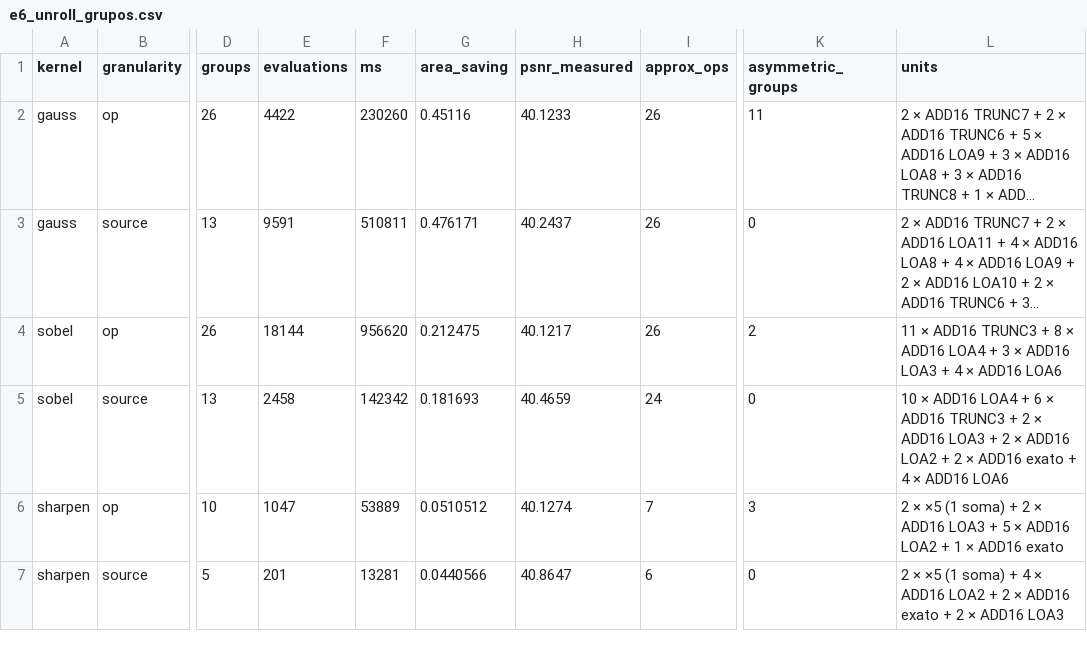
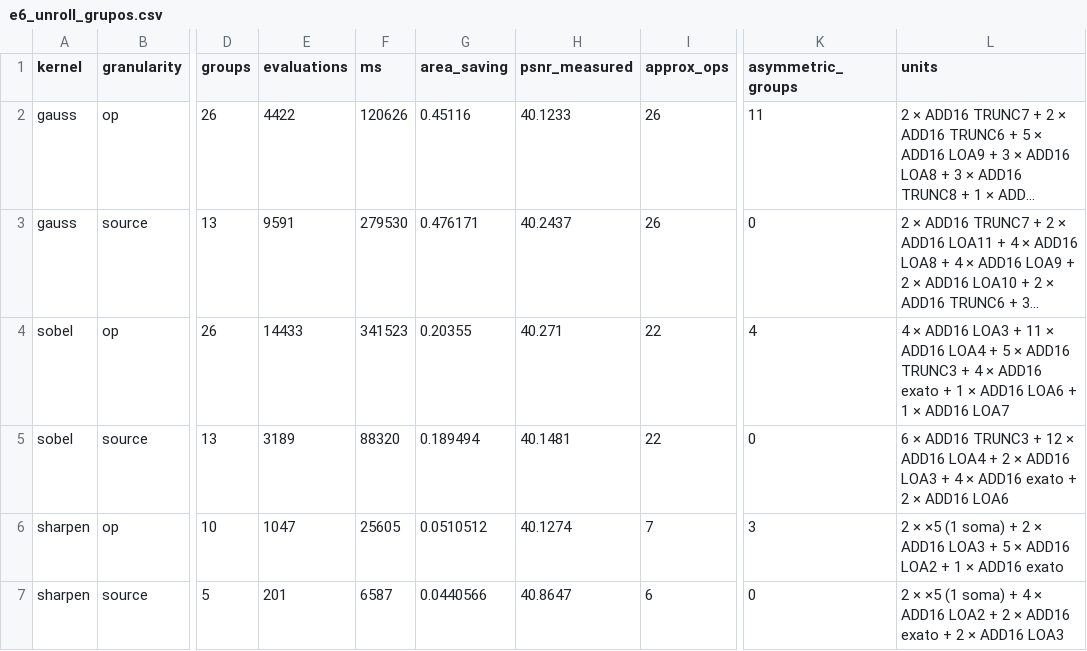
Before and after one commit to CSER-UFT/axc-simulator, a CSV file: results/e6_unroll_grupos.csv, drawn as a sheet; only a part is shown, gaps mark what is left out; long unchanged cells end in …; the diff names each change by its address in the sheet, - before the commit and + after, or states it on an @@ line.

```diff
--- a/results/e6_unroll_grupos.csv
+++ b/results/e6_unroll_grupos.csv
-F2 (ms): 230260
+F2 (ms): 120626
-F3 (ms): 510811
+F3 (ms): 279530
-E4 (evaluations): 18144
+E4 (evaluations): 14433
-F4 (ms): 956620
+F4 (ms): 341523
-G4 (area_saving): 0.212475
+G4 (area_saving): 0.20355
-H4 (psnr_measured): 40.1217
+H4 (psnr_measured): 40.271
-I4 (approx_ops): 26
+I4 (approx_ops): 22
-K4 (asymmetric_groups): 2
+K4 (asymmetric_groups): 4
-L4 (units): 11 × ADD16 TRUNC3 + 8 × ADD16 LOA4 + 3 × ADD16 LOA3 + 4 × ADD16 LOA6
+L4 (units): 4 × ADD16 LOA3 + 11 × ADD16 LOA4 + 5 × ADD16 TRUNC3 + 4 × ADD16 exato + 1 × ADD16 LOA6 + 1 × ADD16 LOA7
-E5 (evaluations): 2458
+E5 (evaluations): 3189
-F5 (ms): 142342
+F5 (ms): 88320
-G5 (area_saving): 0.181693
+G5 (area_saving): 0.189494
-H5 (psnr_measured): 40.4659
+H5 (psnr_measured): 40.1481
-I5 (approx_ops): 24
+I5 (approx_ops): 22
-L5 (units): 10 × ADD16 LOA4 + 6 × ADD16 TRUNC3 + 2 × ADD16 LOA3 + 2 × ADD16 LOA2 + 2 × ADD16 exato + 4 × ADD16…
+L5 (units): 6 × ADD16 TRUNC3 + 12 × ADD16 LOA4 + 2 × ADD16 LOA3 + 4 × ADD16 exato + 2 × ADD16…
-F6 (ms): 53889
+F6 (ms): 25605
-F7 (ms): 13281
+F7 (ms): 6587
```
Also changed, not shown: results/e2_heuristicas.csv, results/e3_fronteira_sobel_op.csv, 6 other files.
